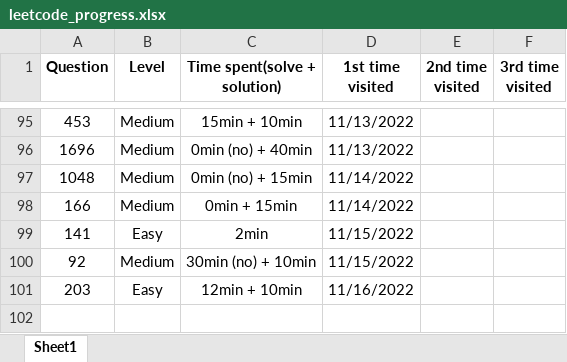
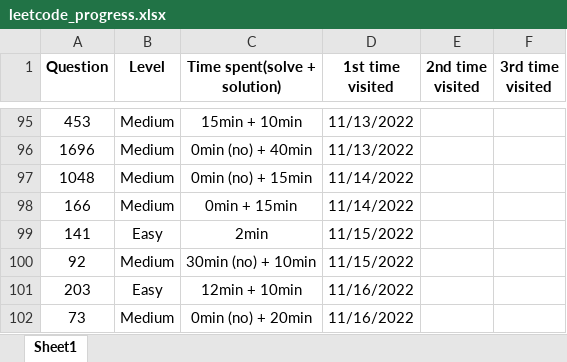
Before and after one commit to JessyZhang533/Leetcode, an Excel workbook: leetcode_progress.xlsx, sheet Sheet1, drawn as a sheet; only a part is shown, gaps mark what is left out; values as stored, in another font and other column widths than the file's, no borders; conditional formats not drawn; the diff names each change by its address in the sheet, - before the commit and + after, or states it on an @@ line.

```diff
--- a/leetcode_progress.xlsx (sheet Sheet1)
+++ b/leetcode_progress.xlsx (sheet Sheet1)
+row 102: 73 | Medium | 0min (no) + 20min | 11/16/2022
```
Also changed, not shown: 1 other file.
